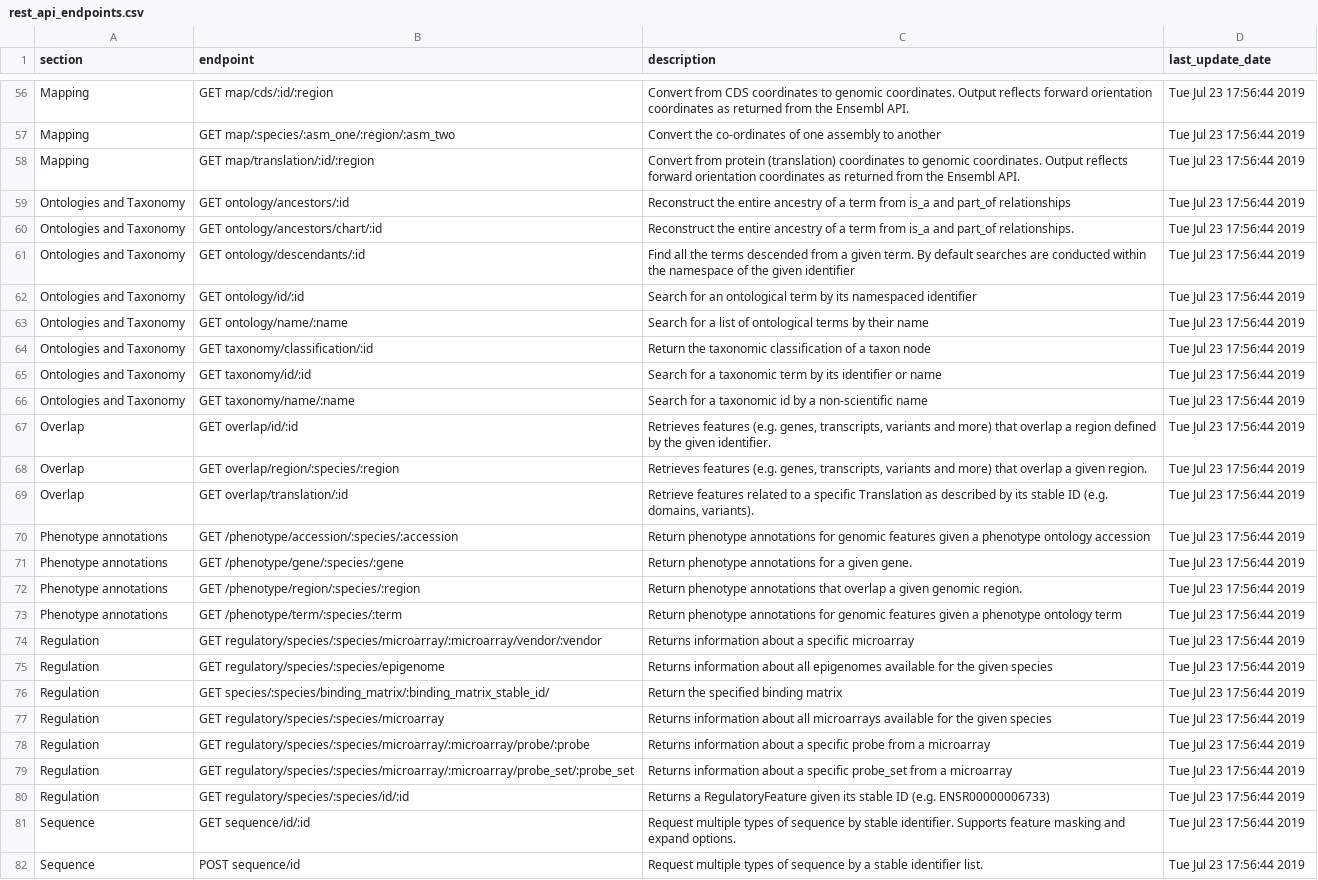
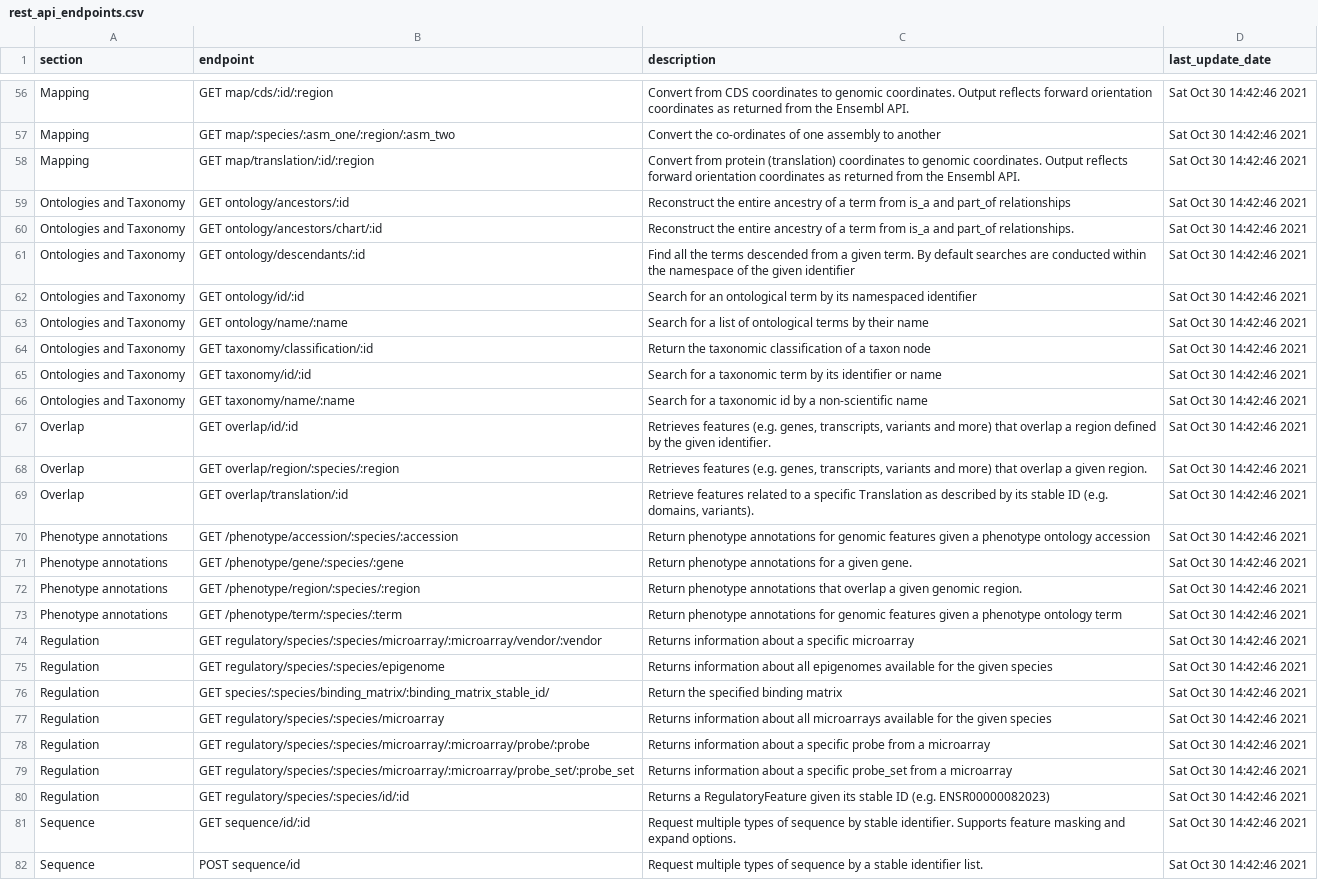
Before and after one commit to patterninstitute/ensemblr, a CSV file: data-raw/rest_api_endpoints.csv, drawn as a sheet; only a part is shown, gaps mark what is left out; the diff covers the shown part only; the diff names each change by its address in the sheet, - before the commit and + after, or states it on an @@ line.

```diff
--- a/data-raw/rest_api_endpoints.csv
+++ b/data-raw/rest_api_endpoints.csv
-D56:D82 (last_update_date): Tue Jul 23 17:56:44 2019
+D56:D82 (last_update_date): Sat Oct 30 14:42:46 2021
-C80 (description): …ID (e.g. ENSR00000006733)
+C80 (description): …ID (e.g. ENSR00000082023)
```
Also changed, not shown: 91 edited cells elsewhere in this file, 4 other files.
